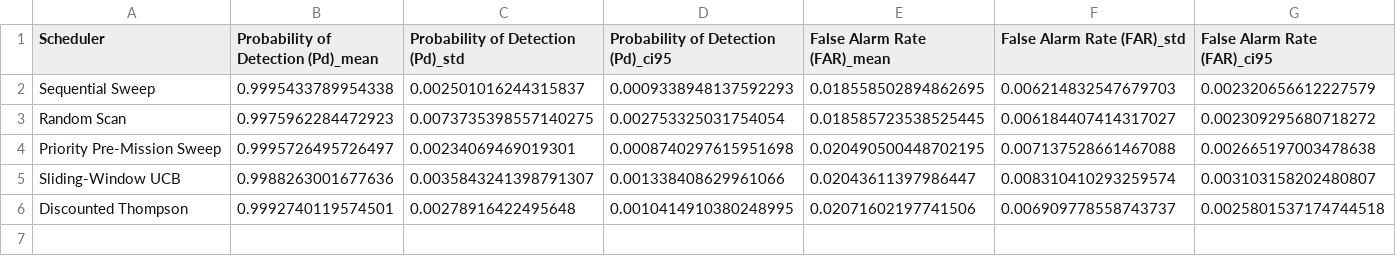
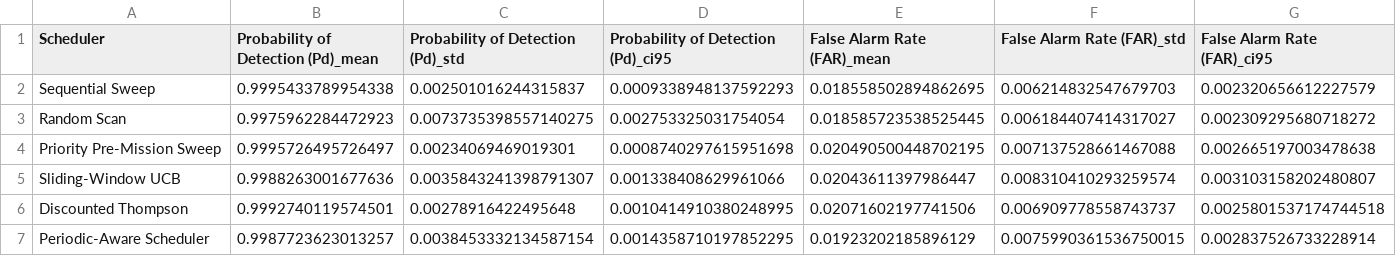
Before and after one commit to avikengineer007/Dristi_adaptive_ML_es_scheduler, a CSV file: results/summaries/benchmark_nonstationary.csv, drawn as a sheet; only a part is shown; rows hold the shown columns only; the diff names each change by its address in the sheet, - before the commit and + after, or states it on an @@ line.

```diff
--- a/results/summaries/benchmark_nonstationary.csv
+++ b/results/summaries/benchmark_nonstationary.csv
+row 7: Periodic-Aware Scheduler | 0.9987723623013257 | 0.0038453332134587154 | 0.0014358710197852295 | 0.01923202185896129 | 0.0075990361536750015 | 0.002837526733228914
```
Also changed, not shown: results/summaries/benchmark_easy.csv, results/summaries/benchmark_hard.csv, 15 other files.
